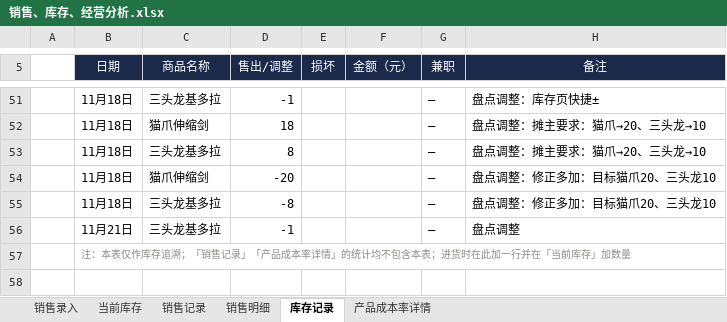
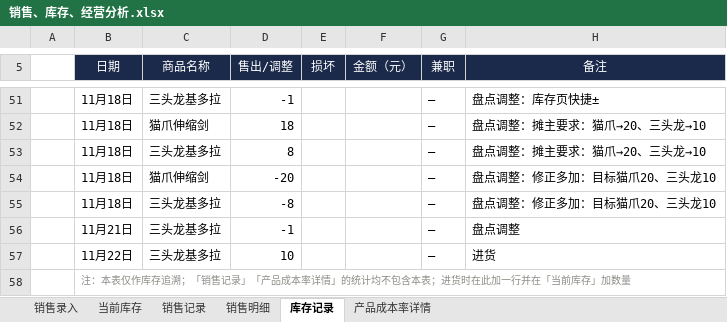
Before and after one commit to QingTian07/stall-data, an Excel workbook: 销售、库存、经营分析.xlsx, sheet 库存记录, drawn as a sheet; only a part is shown, gaps mark what is left out; values as stored, in another font and other column widths than the file's, no borders; the diff names each change by its address in the sheet, - before the commit and + after, or states it on an @@ line.

Commit message:
进货 2026-11-22 三头龙基多拉+12

```diff
--- a/销售、库存、经营分析.xlsx (sheet 库存记录)
+++ b/销售、库存、经营分析.xlsx (sheet 库存记录)
+row 57:  | 11月22日 | 三头龙基多拉 | 10 |  |  | — | 进货
```
Also changed, not shown: sheet 当前库存.
